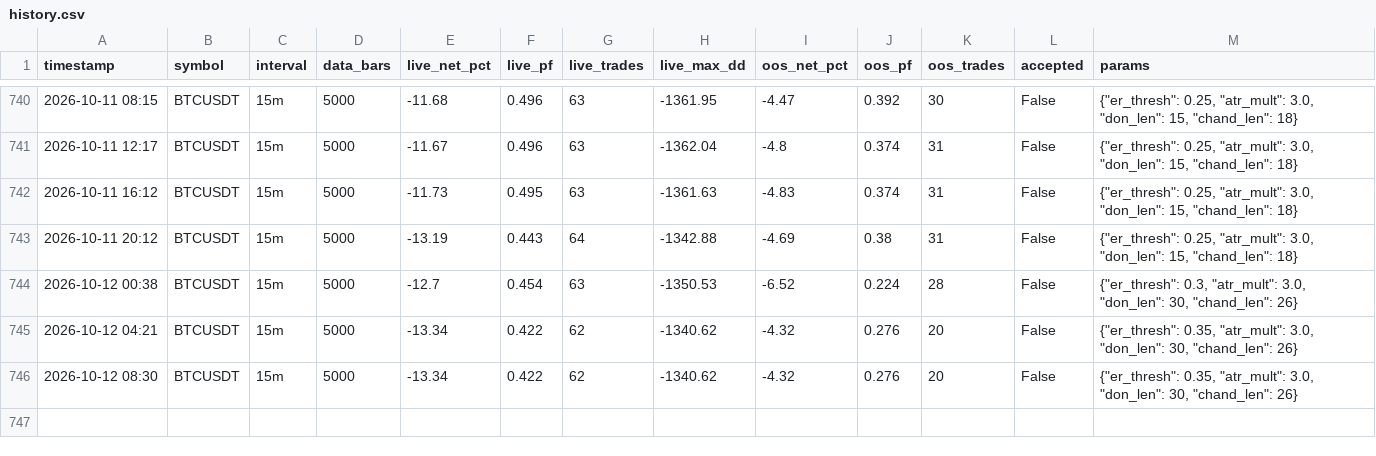
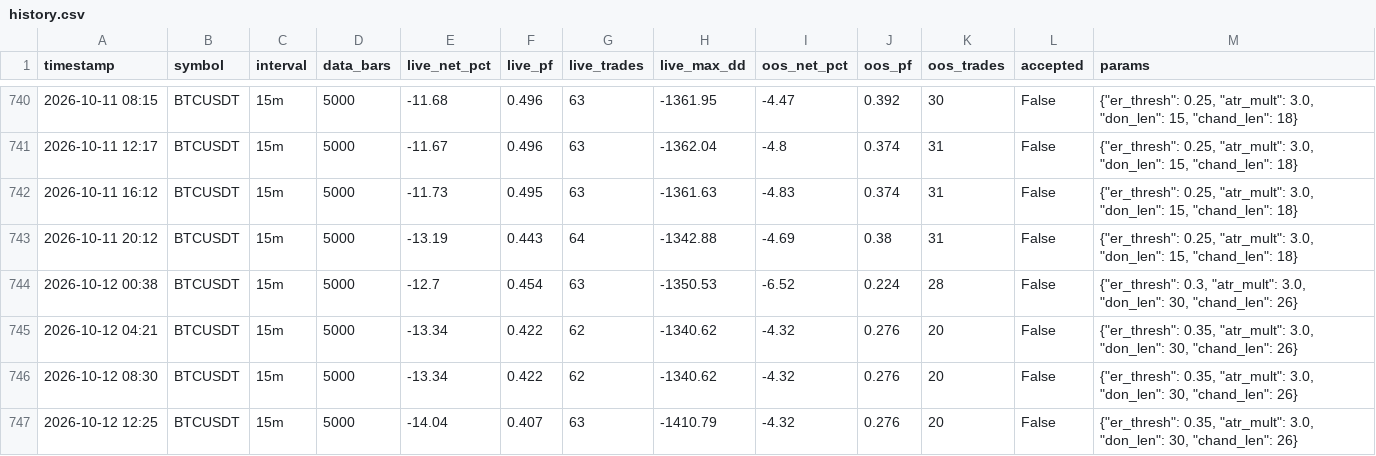
Before and after one commit to anothermario/bota, a CSV file: results/BTCUSDT/history.csv, drawn as a sheet; only a part is shown, gaps mark what is left out.

```diff
--- a/results/BTCUSDT/history.csv
+++ b/results/BTCUSDT/history.csv
@@ -746 +746,2 @@ timestamp,symbol,interval,data_bars,live_net_pct,live_pf,live_trades,live_max_dd
 2026-10-12 08:30,BTCUSDT,15m,5000,-13.34,0.422,62,-1340.62,-4.32,0.276,20,False,"{""er_thresh"": 0.35, ""atr_mult"": 3.0, ""don_len"": 30, ""chand_len"": 26}"
+2026-10-12 12:25,BTCUSDT,15m,5000,-14.04,0.407,63,-1410.79,-4.32,0.276,20,False,"{""er_thresh"": 0.35, ""atr_mult"": 3.0, ""don_len"": 30, ""chand_len"": 26}"
```
Also changed, not shown: data/BTCUSDT_15m.csv, data/ETCUSDT_15m.csv, 10 other files.
